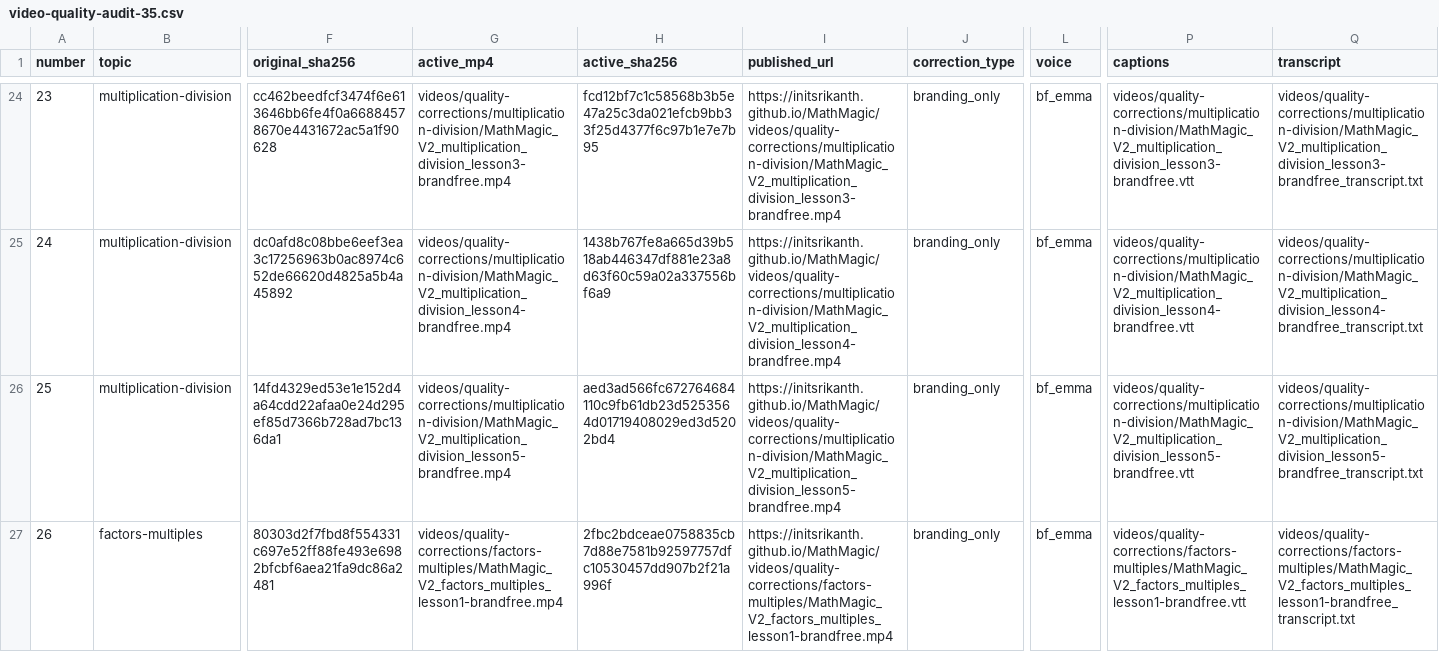
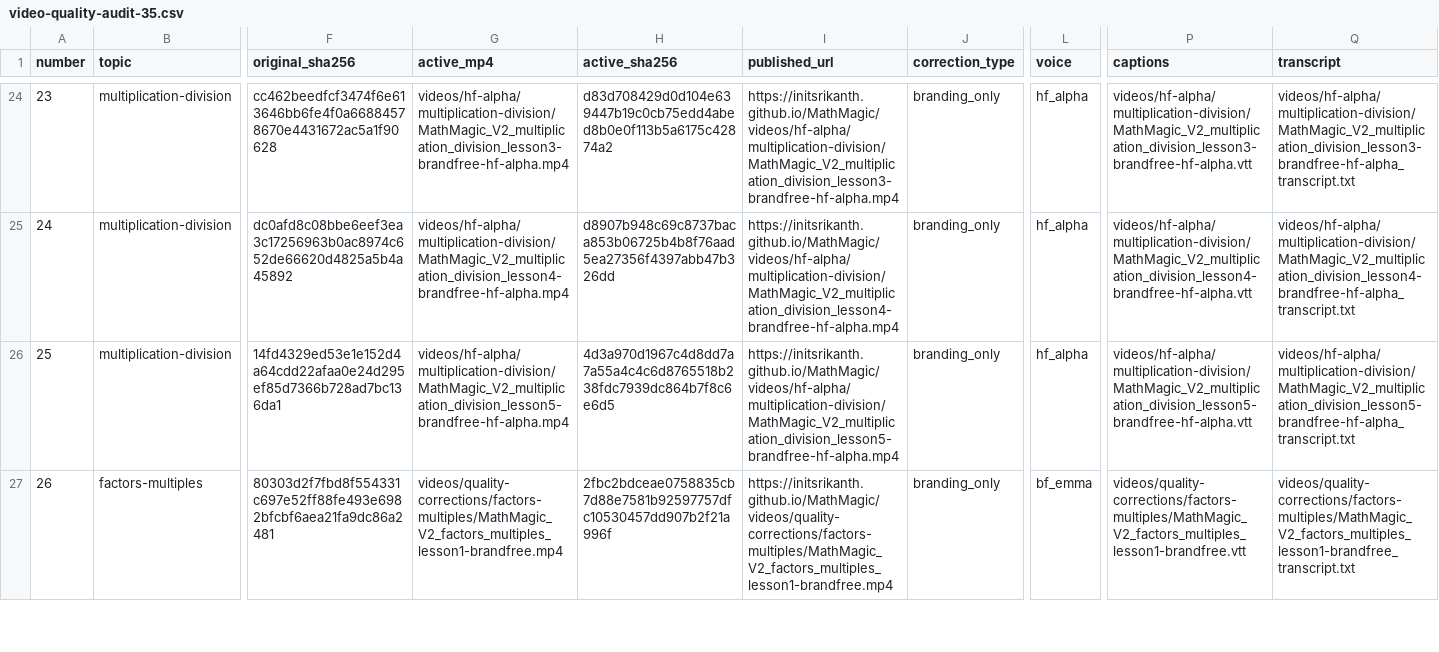
Before and after one commit to initSrikanth/MathMagic, a CSV file: docs/video-quality-audit-35.csv, drawn as a sheet; only a part is shown, gaps mark what is left out; the diff covers the shown part only; the diff names each change by its address in the sheet, - before the commit and + after, or states it on an @@ line.

Commit message:
Checkpoint approved narration across sixteen existing lessons

```diff
--- a/docs/video-quality-audit-35.csv
+++ b/docs/video-quality-audit-35.csv
-G24 (active_mp4): videos/quality-corrections/multiplication-division/MathMagic_V2_multiplication_division_lesson3-brandfree.mp4
+G24 (active_mp4): videos/hf-alpha/multiplication-division/MathMagic_V2_multiplication_division_lesson3-brandfree-hf-alpha.mp4
-H24 (active_sha256): fcd12bf7c1c58568b3b5e47a25c3da021efcb9bb33f25d4377f6c97b1e7e7b95
+H24 (active_sha256): d83d708429d0d104e639447b19c0cb75edd4abed8b0e0f113b5a6175c42874a2
-I24 (published_url): https://initsrikanth.github.io/MathMagic/videos/quality-corrections/multiplication-division/MathMagic_V2_multiplication_division_lesson3-brandfree.mp4
+I24 (published_url): https://initsrikanth.github.io/MathMagic/videos/hf-alpha/multiplication-division/MathMagic_V2_multiplication_division_lesson3-brandfree-hf-alpha.mp4
-L24:L26 (voice): bf_emma
+L24:L26 (voice): hf_alpha
-P24 (captions): videos/quality-corrections/multiplication-division/MathMagic_V2_multiplication_division_lesson3-brandfree.vtt
+P24 (captions): videos/hf-alpha/multiplication-division/MathMagic_V2_multiplication_division_lesson3-brandfree-hf-alpha.vtt
-Q24 (transcript): videos/quality-corrections/multiplication-division/MathMagic_V2_multiplication_division_lesson3-brandfree_transcript.txt
+Q24 (transcript): videos/hf-alpha/multiplication-division/MathMagic_V2_multiplication_division_lesson3-brandfree-hf-alpha_transcript.txt
-G25 (active_mp4): videos/quality-corrections/multiplication-division/MathMagic_V2_multiplication_division_lesson4-brandfree.mp4
+G25 (active_mp4): videos/hf-alpha/multiplication-division/MathMagic_V2_multiplication_division_lesson4-brandfree-hf-alpha.mp4
-H25 (active_sha256): 1438b767fe8a665d39b518ab446347df881e23a8d63f60c59a02a337556bf6a9
+H25 (active_sha256): d8907b948c69c8737baca853b06725b4b8f76aad5ea27356f4397abb47b326dd
-I25 (published_url): https://initsrikanth.github.io/MathMagic/videos/quality-corrections/multiplication-division/MathMagic_V2_multiplication_division_lesson4-brandfree.mp4
+I25 (published_url): https://initsrikanth.github.io/MathMagic/videos/hf-alpha/multiplication-division/MathMagic_V2_multiplication_division_lesson4-brandfree-hf-alpha.mp4
-P25 (captions): videos/quality-corrections/multiplication-division/MathMagic_V2_multiplication_division_lesson4-brandfree.vtt
+P25 (captions): videos/hf-alpha/multiplication-division/MathMagic_V2_multiplication_division_lesson4-brandfree-hf-alpha.vtt
-Q25 (transcript): videos/quality-corrections/multiplication-division/MathMagic_V2_multiplication_division_lesson4-brandfree_transcript.txt
+Q25 (transcript): videos/hf-alpha/multiplication-division/MathMagic_V2_multiplication_division_lesson4-brandfree-hf-alpha_transcript.txt
-G26 (active_mp4): videos/quality-corrections/multiplication-division/MathMagic_V2_multiplication_division_lesson5-brandfree.mp4
+G26 (active_mp4): videos/hf-alpha/multiplication-division/MathMagic_V2_multiplication_division_lesson5-brandfree-hf-alpha.mp4
-H26 (active_sha256): aed3ad566fc672764684110c9fb61db23d5253564d01719408029ed3d5202bd4
+H26 (active_sha256): 4d3a970d1967c4d8dd7a7a55a4c4c6d8765518b238fdc7939dc864b7f8c6e6d5
-I26 (published_url): https://initsrikanth.github.io/MathMagic/videos/quality-corrections/multiplication-division/MathMagic_V2_multiplication_division_lesson5-brandfree.mp4
+I26 (published_url): https://initsrikanth.github.io/MathMagic/videos/hf-alpha/multiplication-division/MathMagic_V2_multiplication_division_lesson5-brandfree-hf-alpha.mp4
-P26 (captions): videos/quality-corrections/multiplication-division/MathMagic_V2_multiplication_division_lesson5-brandfree.vtt
+P26 (captions): videos/hf-alpha/multiplication-division/MathMagic_V2_multiplication_division_lesson5-brandfree-hf-alpha.vtt
-Q26 (transcript): videos/quality-corrections/multiplication-division/MathMagic_V2_multiplication_division_lesson5-brandfree_transcript.txt
+Q26 (transcript): videos/hf-alpha/multiplication-division/MathMagic_V2_multiplication_division_lesson5-brandfree-hf-alpha_transcript.txt
```
Also changed, not shown: 78 edited cells elsewhere in this file, 33 other files.
